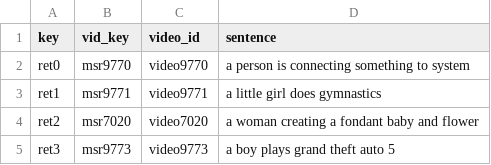
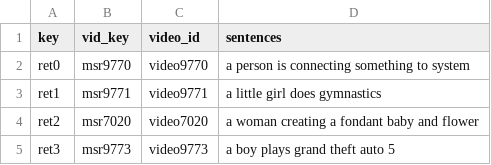
Before and after one commit to www-2025/EAT, a CSV file: data/MSRVTT/MSRVTT_JSFUSION_test.csv, drawn as a sheet; only a part is shown.

Commit message:
Update MSRVTT_JSFUSION_test.csv

```diff
--- a/data/MSRVTT/MSRVTT_JSFUSION_test.csv
+++ b/data/MSRVTT/MSRVTT_JSFUSION_test.csv
@@ -1,2 +1,2 @@
-key,vid_key,video_id,sentence
+key,vid_key,video_id,sentences
 ret0,msr9770,video9770,a person is connecting something to system
```
